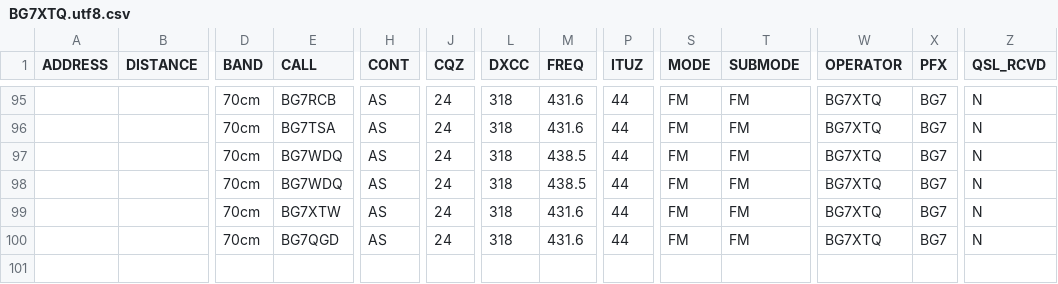
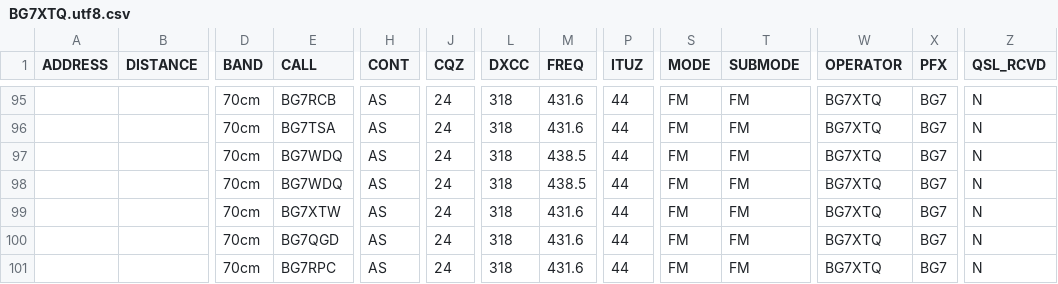
Before and after one commit to mike2718/logbook, a CSV file: BG7XTQ.utf8.csv, drawn as a sheet; only a part is shown, gaps mark what is left out; rows hold the shown columns only; the diff names each change by its address in the sheet, - before the commit and + after, or states it on an @@ line.

```diff
--- a/BG7XTQ.utf8.csv
+++ b/BG7XTQ.utf8.csv
+row 101:  |  | 70cm | BG7RPC | AS | 24 | 318 | 431.6 | 44 | FM | FM | BG7XTQ | BG7 | N
```
Also changed, not shown: BG7XTQ.CSV, 3 other files.
